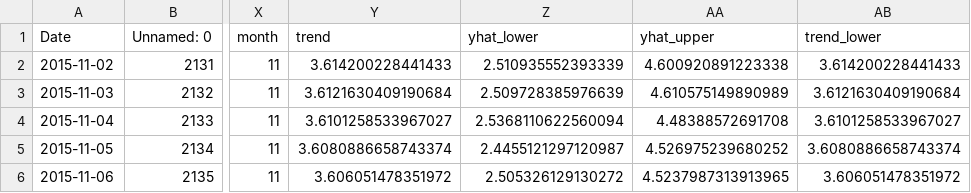
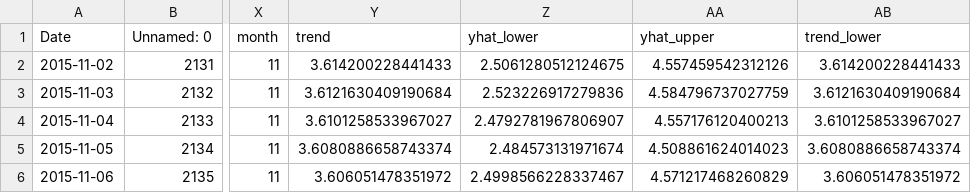
Before and after one commit to TeresaLS/timeseries_lab, a CSV file: ignacio_valenzuela/Report/pm_daily_log1120000_hum_preforecast_2015-11-01 000000.csv, drawn as a sheet; only a part is shown, gaps mark what is left out; the diff names each change by its address in the sheet, - before the commit and + after, or states it on an @@ line.

```diff
--- a/ignacio_valenzuela/Report/pm_daily_log1120000_hum_preforecast_2015-11-01 000000.csv
+++ b/ignacio_valenzuela/Report/pm_daily_log1120000_hum_preforecast_2015-11-01 000000.csv
-Z2 (yhat_lower): 2.510935552393339
+Z2 (yhat_lower): 2.5061280512124675
-AA2 (yhat_upper): 4.600920891223338
+AA2 (yhat_upper): 4.557459542312126
-Z3 (yhat_lower): 2.509728385976639
+Z3 (yhat_lower): 2.523226917279836
-AA3 (yhat_upper): 4.610575149890989
+AA3 (yhat_upper): 4.584796737027759
-Z4 (yhat_lower): 2.5368110622560094
+Z4 (yhat_lower): 2.4792781967806907
-AA4 (yhat_upper): 4.48388572691708
+AA4 (yhat_upper): 4.557176120400213
-Z5 (yhat_lower): 2.4455121297120987
+Z5 (yhat_lower): 2.484573131971674
-AA5 (yhat_upper): 4.526975239680252
+AA5 (yhat_upper): 4.508861624014023
-Z6 (yhat_lower): 2.505326129130272
+Z6 (yhat_lower): 2.4998566228337467
-AA6 (yhat_upper): 4.5237987313913965
+AA6 (yhat_upper): 4.571217468260829
```
Also changed, not shown: ignacio_valenzuela/Report/pm_daily_log1120000_hum_preforecast_2015-11-16 000000.csv, ignacio_valenzuela/Report/pm_daily_log1120000_hum_preforecast_2015-12-01 000000.csv, 17 other files.
